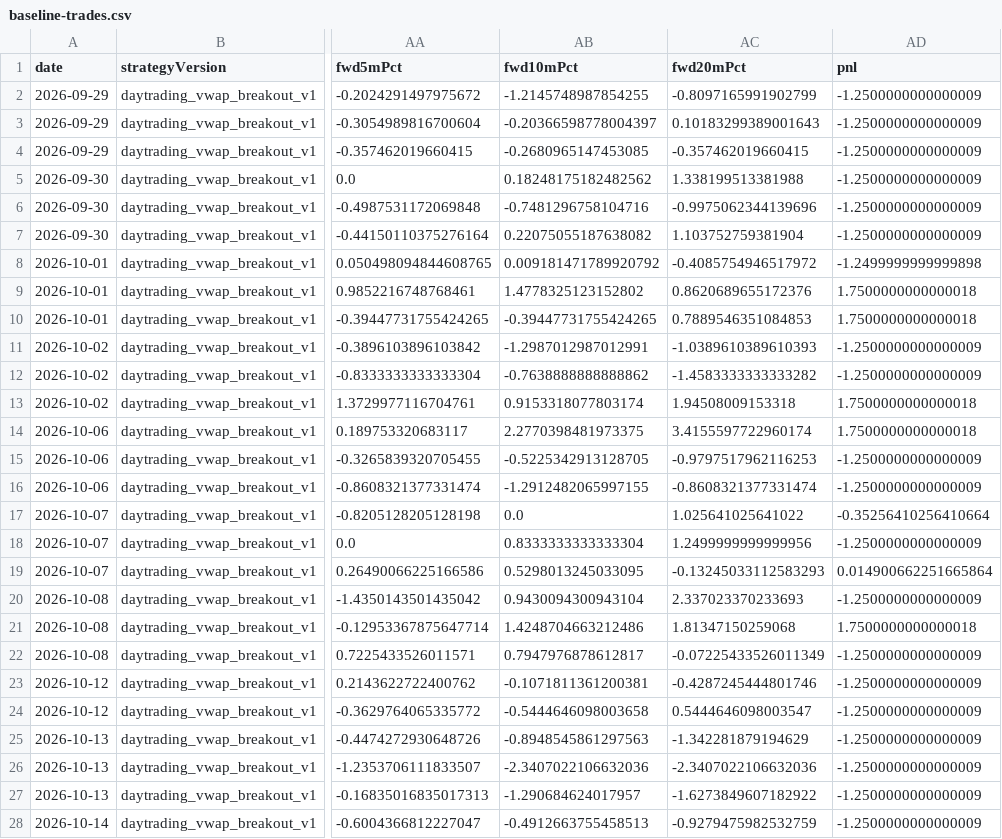
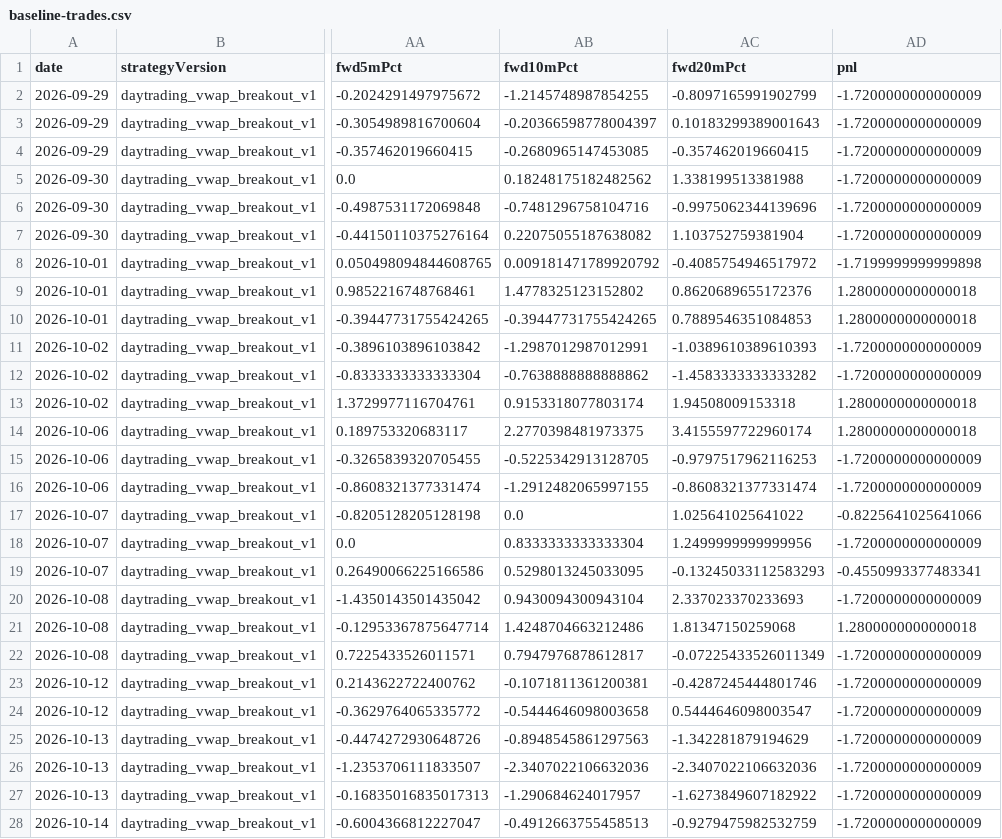
Before and after one commit to jkdevjob/jkquant, a CSV file: data/daytrading-research/baseline-trades.csv, drawn as a sheet; only a part is shown, gaps mark what is left out; the diff covers the shown part only; the diff names each change by its address in the sheet, - before the commit and + after, or states it on an @@ line.

```diff
--- a/data/daytrading-research/baseline-trades.csv
+++ b/data/daytrading-research/baseline-trades.csv
-AD2:AD7 (pnl): -1.2500000000000009
+AD2:AD7 (pnl): -1.7200000000000009
-AD8 (pnl): -1.2499999999999898
+AD8 (pnl): -1.7199999999999898
-AD9:AD10 (pnl): 1.7500000000000018
+AD9:AD10 (pnl): 1.2800000000000018
-AD11:AD12 (pnl): -1.2500000000000009
+AD11:AD12 (pnl): -1.7200000000000009
-AD13:AD14 (pnl): 1.7500000000000018
+AD13:AD14 (pnl): 1.2800000000000018
-AD15:AD16 (pnl): -1.2500000000000009
+AD15:AD16 (pnl): -1.7200000000000009
-AD17 (pnl): -0.35256410256410664
+AD17 (pnl): -0.8225641025641066
-AD18 (pnl): -1.2500000000000009
+AD18 (pnl): -1.7200000000000009
-AD19 (pnl): 0.014900662251665864
+AD19 (pnl): -0.4550993377483341
-AD20 (pnl): -1.2500000000000009
+AD20 (pnl): -1.7200000000000009
-AD21 (pnl): 1.7500000000000018
+AD21 (pnl): 1.2800000000000018
-AD22:AD28 (pnl): -1.2500000000000009
+AD22:AD28 (pnl): -1.7200000000000009
```
Also changed, not shown: 73 edited cells elsewhere in this file, 2 other files.
